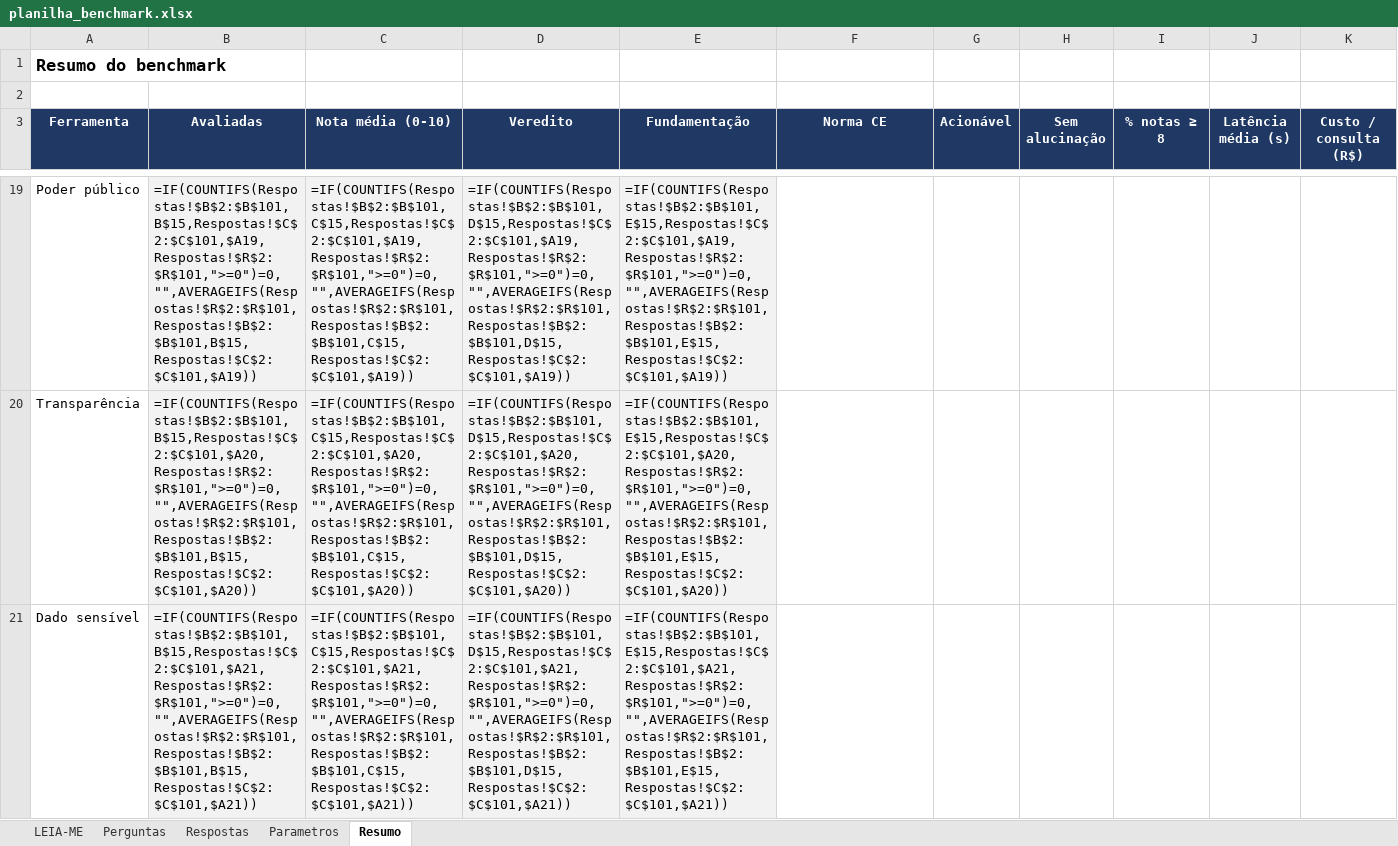
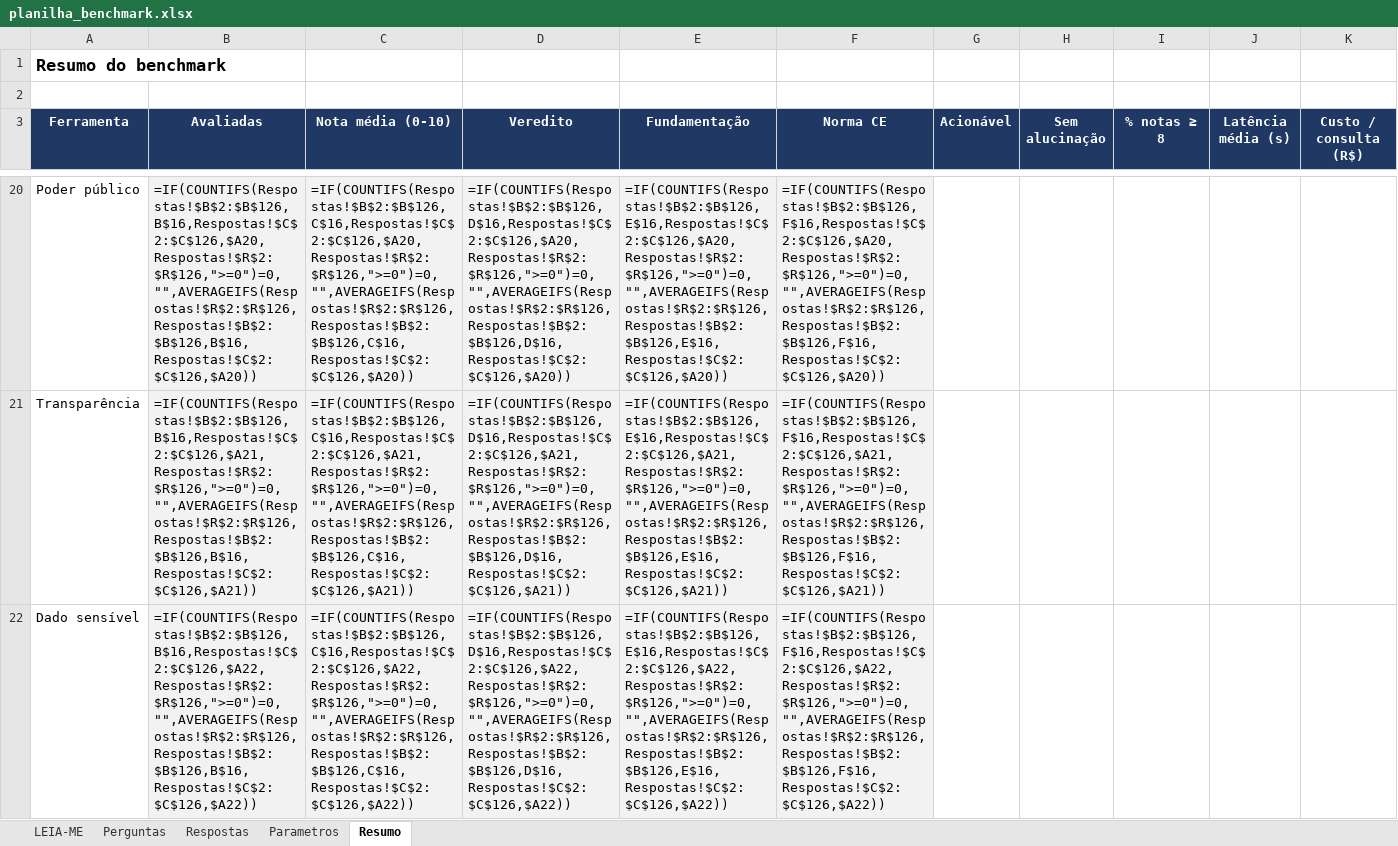
Before and after one commit to idarlandias/gov-legal-assistant-rag, an Excel workbook: docs/fase3/benchmark/planilha_benchmark.xlsx, sheet Resumo, drawn as a sheet; only a part is shown, gaps mark what is left out; values as stored, in another font and other column widths than the file's, no borders; formulas without a stored value are shown as written; addresses are those after the commit; the diff covers the shown part only; the diff names each change by its address in the sheet, - before the commit and + after, or states it on an @@ line.

```diff
--- a/docs/fase3/benchmark/planilha_benchmark.xlsx (sheet Resumo)
+++ b/docs/fase3/benchmark/planilha_benchmark.xlsx (sheet Resumo)
-B20 (Avaliadas): =IF(COUNTIFS(Respostas!$B$2:$B$101,B$15,Respostas!$C$2:$C$101,$A19,Respostas!$R$2:$R$101,">=0")=0,"",AVERAGEIFS(Respostas!$R$2:$R$101,Respostas!$B$2:$B$101,B$15,Respostas!$C$2:$C$101,$A19))
+B20 (Avaliadas): =IF(COUNTIFS(Respostas!$B$2:$B$126,B$16,Respostas!$C$2:$C$126,$A20,Respostas!$R$2:$R$126,">=0")=0,"",AVERAGEIFS(Respostas!$R$2:$R$126,Respostas!$B$2:$B$126,B$16,Respostas!$C$2:$C$126,$A20))
-C20 (Nota média (0-10)): =IF(COUNTIFS(Respostas!$B$2:$B$101,C$15,Respostas!$C$2:$C$101,$A19,Respostas!$R$2:$R$101,">=0")=0,"",AVERAGEIFS(Respostas!$R$2:$R$101,Respostas!$B$2:$B$101,C$15,Respostas!$C$2:$C$101,$A19))
+C20 (Nota média (0-10)): =IF(COUNTIFS(Respostas!$B$2:$B$126,C$16,Respostas!$C$2:$C$126,$A20,Respostas!$R$2:$R$126,">=0")=0,"",AVERAGEIFS(Respostas!$R$2:$R$126,Respostas!$B$2:$B$126,C$16,Respostas!$C$2:$C$126,$A20))
-D20 (Veredito): =IF(COUNTIFS(Respostas!$B$2:$B$101,D$15,Respostas!$C$2:$C$101,$A19,Respostas!$R$2:$R$101,">=0")=0,"",AVERAGEIFS(Respostas!$R$2:$R$101,Respostas!$B$2:$B$101,D$15,Respostas!$C$2:$C$101,$A19))
+D20 (Veredito): =IF(COUNTIFS(Respostas!$B$2:$B$126,D$16,Respostas!$C$2:$C$126,$A20,Respostas!$R$2:$R$126,">=0")=0,"",AVERAGEIFS(Respostas!$R$2:$R$126,Respostas!$B$2:$B$126,D$16,Respostas!$C$2:$C$126,$A20))
-E20 (Fundamentação): =IF(COUNTIFS(Respostas!$B$2:$B$101,E$15,Respostas!$C$2:$C$101,$A19,Respostas!$R$2:$R$101,">=0")=0,"",AVERAGEIFS(Respostas!$R$2:$R$101,Respostas!$B$2:$B$101,E$15,Respostas!$C$2:$C$101,$A19))
+E20 (Fundamentação): =IF(COUNTIFS(Respostas!$B$2:$B$126,E$16,Respostas!$C$2:$C$126,$A20,Respostas!$R$2:$R$126,">=0")=0,"",AVERAGEIFS(Respostas!$R$2:$R$126,Respostas!$B$2:$B$126,E$16,Respostas!$C$2:$C$126,$A20))
-F20:F22 fill: none
+F20:F22 fill: #F2F2F2
-F20 (Norma CE): (empty)
+F20 (Norma CE): =IF(COUNTIFS(Respostas!$B$2:$B$126,F$16,Respostas!$C$2:$C$126,$A20,Respostas!$R$2:$R$126,">=0")=0,"",AVERAGEIFS(Respostas!$R$2:$R$126,Respostas!$B$2:$B$126,F$16,Respostas!$C$2:$C$126,$A20))
-B21 (Avaliadas): =IF(COUNTIFS(Respostas!$B$2:$B$101,B$15,Respostas!$C$2:$C$101,$A20,Respostas!$R$2:$R$101,">=0")=0,"",AVERAGEIFS(Respostas!$R$2:$R$101,Respostas!$B$2:$B$101,B$15,Respostas!$C$2:$C$101,$A20))
+B21 (Avaliadas): =IF(COUNTIFS(Respostas!$B$2:$B$126,B$16,Respostas!$C$2:$C$126,$A21,Respostas!$R$2:$R$126,">=0")=0,"",AVERAGEIFS(Respostas!$R$2:$R$126,Respostas!$B$2:$B$126,B$16,Respostas!$C$2:$C$126,$A21))
-C21 (Nota média (0-10)): =IF(COUNTIFS(Respostas!$B$2:$B$101,C$15,Respostas!$C$2:$C$101,$A20,Respostas!$R$2:$R$101,">=0")=0,"",AVERAGEIFS(Respostas!$R$2:$R$101,Respostas!$B$2:$B$101,C$15,Respostas!$C$2:$C$101,$A20))
+C21 (Nota média (0-10)): =IF(COUNTIFS(Respostas!$B$2:$B$126,C$16,Respostas!$C$2:$C$126,$A21,Respostas!$R$2:$R$126,">=0")=0,"",AVERAGEIFS(Respostas!$R$2:$R$126,Respostas!$B$2:$B$126,C$16,Respostas!$C$2:$C$126,$A21))
-D21 (Veredito): =IF(COUNTIFS(Respostas!$B$2:$B$101,D$15,Respostas!$C$2:$C$101,$A20,Respostas!$R$2:$R$101,">=0")=0,"",AVERAGEIFS(Respostas!$R$2:$R$101,Respostas!$B$2:$B$101,D$15,Respostas!$C$2:$C$101,$A20))
+D21 (Veredito): =IF(COUNTIFS(Respostas!$B$2:$B$126,D$16,Respostas!$C$2:$C$126,$A21,Respostas!$R$2:$R$126,">=0")=0,"",AVERAGEIFS(Respostas!$R$2:$R$126,Respostas!$B$2:$B$126,D$16,Respostas!$C$2:$C$126,$A21))
-E21 (Fundamentação): =IF(COUNTIFS(Respostas!$B$2:$B$101,E$15,Respostas!$C$2:$C$101,$A20,Respostas!$R$2:$R$101,">=0")=0,"",AVERAGEIFS(Respostas!$R$2:$R$101,Respostas!$B$2:$B$101,E$15,Respostas!$C$2:$C$101,$A20))
+E21 (Fundamentação): =IF(COUNTIFS(Respostas!$B$2:$B$126,E$16,Respostas!$C$2:$C$126,$A21,Respostas!$R$2:$R$126,">=0")=0,"",AVERAGEIFS(Respostas!$R$2:$R$126,Respostas!$B$2:$B$126,E$16,Respostas!$C$2:$C$126,$A21))
-F21 (Norma CE): (empty)
+F21 (Norma CE): =IF(COUNTIFS(Respostas!$B$2:$B$126,F$16,Respostas!$C$2:$C$126,$A21,Respostas!$R$2:$R$126,">=0")=0,"",AVERAGEIFS(Respostas!$R$2:$R$126,Respostas!$B$2:$B$126,F$16,Respostas!$C$2:$C$126,$A21))
-B22 (Avaliadas): =IF(COUNTIFS(Respostas!$B$2:$B$101,B$15,Respostas!$C$2:$C$101,$A21,Respostas!$R$2:$R$101,">=0")=0,"",AVERAGEIFS(Respostas!$R$2:$R$101,Respostas!$B$2:$B$101,B$15,Respostas!$C$2:$C$101,$A21))
+B22 (Avaliadas): =IF(COUNTIFS(Respostas!$B$2:$B$126,B$16,Respostas!$C$2:$C$126,$A22,Respostas!$R$2:$R$126,">=0")=0,"",AVERAGEIFS(Respostas!$R$2:$R$126,Respostas!$B$2:$B$126,B$16,Respostas!$C$2:$C$126,$A22))
-C22 (Nota média (0-10)): =IF(COUNTIFS(Respostas!$B$2:$B$101,C$15,Respostas!$C$2:$C$101,$A21,Respostas!$R$2:$R$101,">=0")=0,"",AVERAGEIFS(Respostas!$R$2:$R$101,Respostas!$B$2:$B$101,C$15,Respostas!$C$2:$C$101,$A21))
+C22 (Nota média (0-10)): =IF(COUNTIFS(Respostas!$B$2:$B$126,C$16,Respostas!$C$2:$C$126,$A22,Respostas!$R$2:$R$126,">=0")=0,"",AVERAGEIFS(Respostas!$R$2:$R$126,Respostas!$B$2:$B$126,C$16,Respostas!$C$2:$C$126,$A22))
-D22 (Veredito): =IF(COUNTIFS(Respostas!$B$2:$B$101,D$15,Respostas!$C$2:$C$101,$A21,Respostas!$R$2:$R$101,">=0")=0,"",AVERAGEIFS(Respostas!$R$2:$R$101,Respostas!$B$2:$B$101,D$15,Respostas!$C$2:$C$101,$A21))
+D22 (Veredito): =IF(COUNTIFS(Respostas!$B$2:$B$126,D$16,Respostas!$C$2:$C$126,$A22,Respostas!$R$2:$R$126,">=0")=0,"",AVERAGEIFS(Respostas!$R$2:$R$126,Respostas!$B$2:$B$126,D$16,Respostas!$C$2:$C$126,$A22))
-E22 (Fundamentação): =IF(COUNTIFS(Respostas!$B$2:$B$101,E$15,Respostas!$C$2:$C$101,$A21,Respostas!$R$2:$R$101,">=0")=0,"",AVERAGEIFS(Respostas!$R$2:$R$101,Respostas!$B$2:$B$101,E$15,Respostas!$C$2:$C$101,$A21))
+E22 (Fundamentação): =IF(COUNTIFS(Respostas!$B$2:$B$126,E$16,Respostas!$C$2:$C$126,$A22,Respostas!$R$2:$R$126,">=0")=0,"",AVERAGEIFS(Respostas!$R$2:$R$126,Respostas!$B$2:$B$126,E$16,Respostas!$C$2:$C$126,$A22))
-F22 (Norma CE): (empty)
+F22 (Norma CE): =IF(COUNTIFS(Respostas!$B$2:$B$126,F$16,Respostas!$C$2:$C$126,$A22,Respostas!$R$2:$R$126,">=0")=0,"",AVERAGEIFS(Respostas!$R$2:$R$126,Respostas!$B$2:$B$126,F$16,Respostas!$C$2:$C$126,$A22))
```
Also changed, not shown: 1 added row, 75 edited cells and cell formats elsewhere in this sheet, sheet Respostas, sheet Parametros, sheet LEIA-ME, 5 other files.
